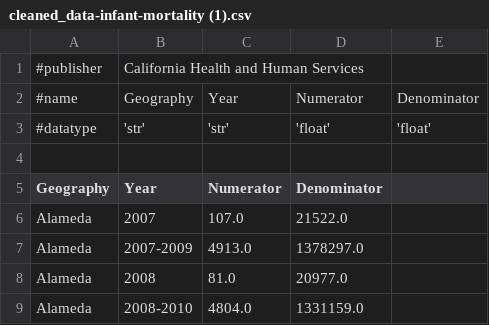
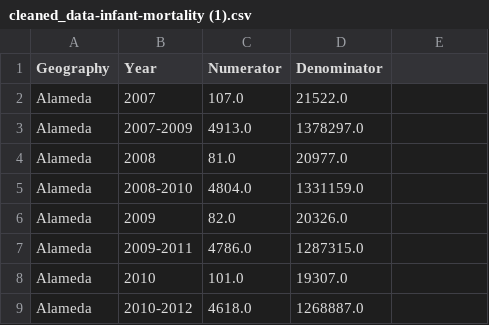
Before and after one commit to SumukhP-dev/Healthcare_Policy_Impact_Tracker, a CSV file: data-visualization/datasets/cleaned_data-infant-mortality (1).csv, drawn as a sheet; only a part is shown; the shorter side is filled out with more unchanged rows; the diff names each change by its address in the sheet, - before the commit and + after, or states it on an @@ line.

```diff
--- a/data-visualization/datasets/cleaned_data-infant-mortality (1).csv
+++ b/data-visualization/datasets/cleaned_data-infant-mortality (1).csv
-row 1: #publisher | California Health and Human Services
-row 2: #name | Geography | Year | Numerator | Denominator
-row 3: #datatype | 'str' | 'str' | 'float' | 'float'
-row 4: (empty)
```
Also changed, not shown: data-visualization/datasets/cleaned_4.7-cohs-plans-q4-2024-odp (2).csv, 4 other files.
